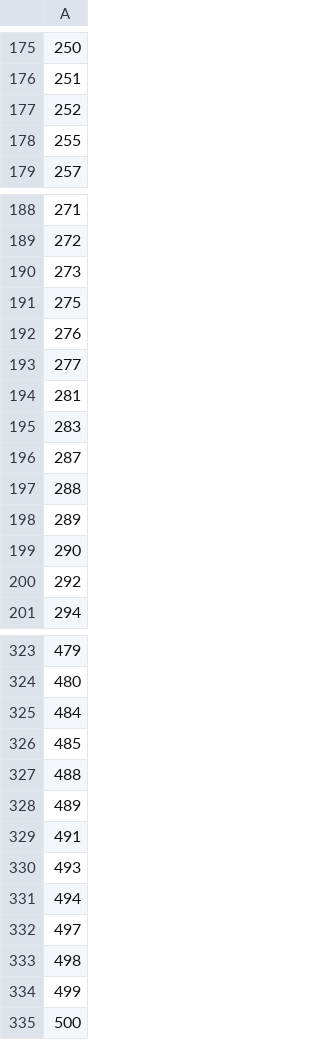
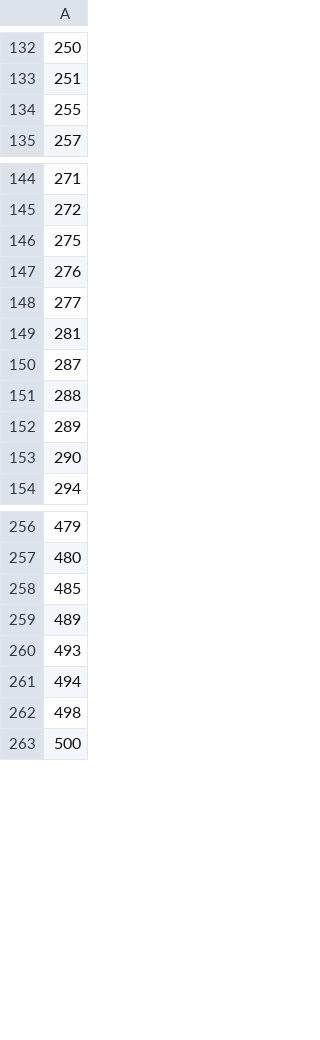
Before and after one commit to ompugao/dm6190, a CSV file: train.csv, drawn as a sheet; only a part is shown, gaps mark what is left out; the diff covers the shown part only; the diff names each change by its address in the sheet, - before the commit and + after, or states it on an @@ line.

```diff
--- a/train.csv
+++ b/train.csv
-row 177: 252
-row 190: 273
-row 195: 283
-row 200: 292
-row 325: 484
-row 327: 488
-row 329: 491
-row 332: 497
-row 334: 499
```
Also changed, not shown: 71 removed rows and 48 edited cells elsewhere in this file, 12 other files.
